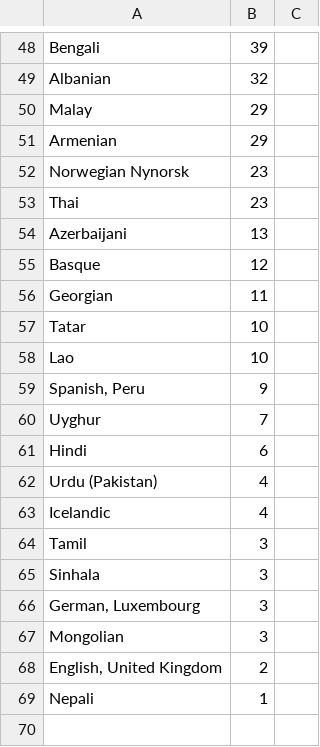
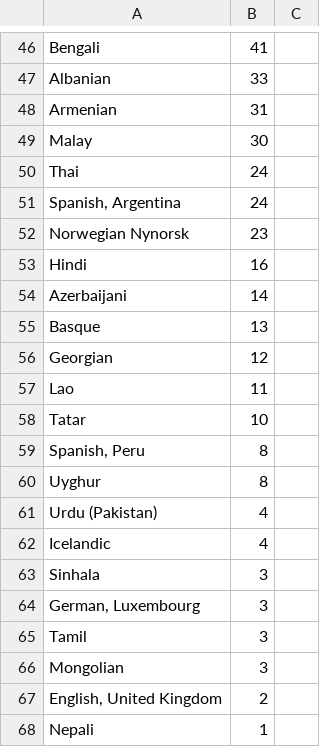
Before and after one commit to matks/TopTranslators, a CSV file: data/languages.csv, drawn as a sheet; only a part is shown, gaps mark what is left out; removed rows and columns are numbered as before the commit, all else as after; the diff covers the shown part only; the diff names each change by its address in the sheet, - before the commit and + after, or states it on an @@ line.

```diff
--- a/data/languages.csv
+++ b/data/languages.csv
-B46: 39
+B46: 41
-B47: 32
+B47: 33
-row 50: Malay | 29
-B48: 29
+B48: 31
+row 49: Malay | 30
+row 50: Thai | 24
+row 51: Spanish, Argentina | 24
-row 53: Thai | 23
+row 53: Hindi | 16
-B54: 13
+B54: 14
-B55: 12
+B55: 13
-B56: 11
+B56: 12
+row 57: Lao | 11
-row 58: Lao | 10
-B59: 9
+B59: 8
-B60: 7
+B60: 8
-row 61: Hindi | 6
@@ row 64 moved to row 65: Tamil @@
```
Also changed, not shown: 8 added rows, 10 removed rows, 8 moved rows and 10 edited cells elsewhere in this file, data/translators.csv, 2 other files.
